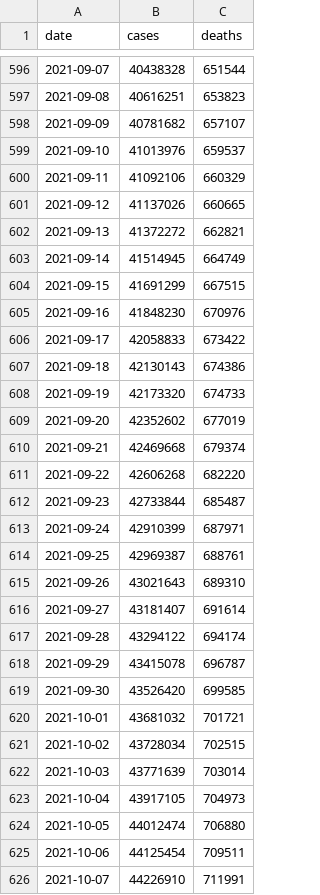
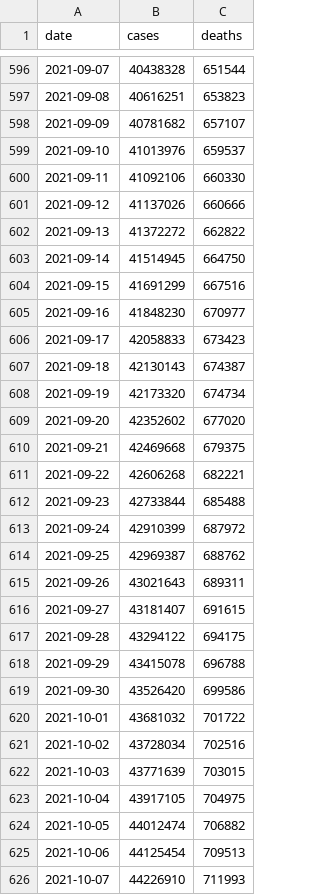
Before and after one commit to okyanusoz/covid19-us-predictions-data, a CSV file: dataset.csv, drawn as a sheet; only a part is shown, gaps mark what is left out; the diff covers the shown part only.

```diff
--- a/dataset.csv
+++ b/dataset.csv
@@ -599,28 +599,28 @@ date,cases,deaths
 2021-09-10,41013976,659537
-2021-09-11,41092106,660329
-2021-09-12,41137026,660665
-2021-09-13,41372272,662821
-2021-09-14,41514945,664749
-2021-09-15,41691299,667515
-2021-09-16,41848230,670976
-2021-09-17,42058833,673422
-2021-09-18,42130143,674386
-2021-09-19,42173320,674733
-2021-09-20,42352602,677019
-2021-09-21,42469668,679374
-2021-09-22,42606268,682220
-2021-09-23,42733844,685487
-2021-09-24,42910399,687971
-2021-09-25,42969387,688761
-2021-09-26,43021643,689310
-2021-09-27,43181407,691614
-2021-09-28,43294122,694174
-2021-09-29,43415078,696787
-2021-09-30,43526420,699585
-2021-10-01,43681032,701721
-2021-10-02,43728034,702515
-2021-10-03,43771639,703014
-2021-10-04,43917105,704973
-2021-10-05,44012474,706880
-2021-10-06,44125454,709511
-2021-10-07,44226910,711991
+2021-09-11,41092106,660330
+2021-09-12,41137026,660666
+2021-09-13,41372272,662822
+2021-09-14,41514945,664750
+2021-09-15,41691299,667516
+2021-09-16,41848230,670977
+2021-09-17,42058833,673423
+2021-09-18,42130143,674387
+2021-09-19,42173320,674734
+2021-09-20,42352602,677020
+2021-09-21,42469668,679375
+2021-09-22,42606268,682221
+2021-09-23,42733844,685488
+2021-09-24,42910399,687972
+2021-09-25,42969387,688762
+2021-09-26,43021643,689311
+2021-09-27,43181407,691615
+2021-09-28,43294122,694175
+2021-09-29,43415078,696788
+2021-09-30,43526420,699586
+2021-10-01,43681032,701722
+2021-10-02,43728034,702516
+2021-10-03,43771639,703015
+2021-10-04,43917105,704975
+2021-10-05,44012474,706882
+2021-10-06,44125454,709513
+2021-10-07,44226910,711993
```
Also changed, not shown: 1 added row and 129 edited cells elsewhere in this file, 1 other file.
